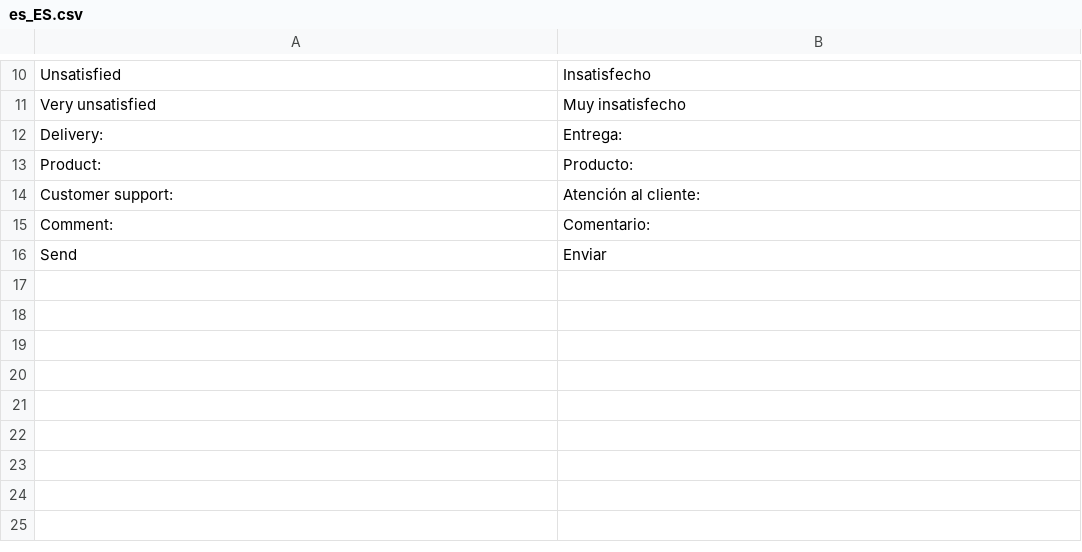
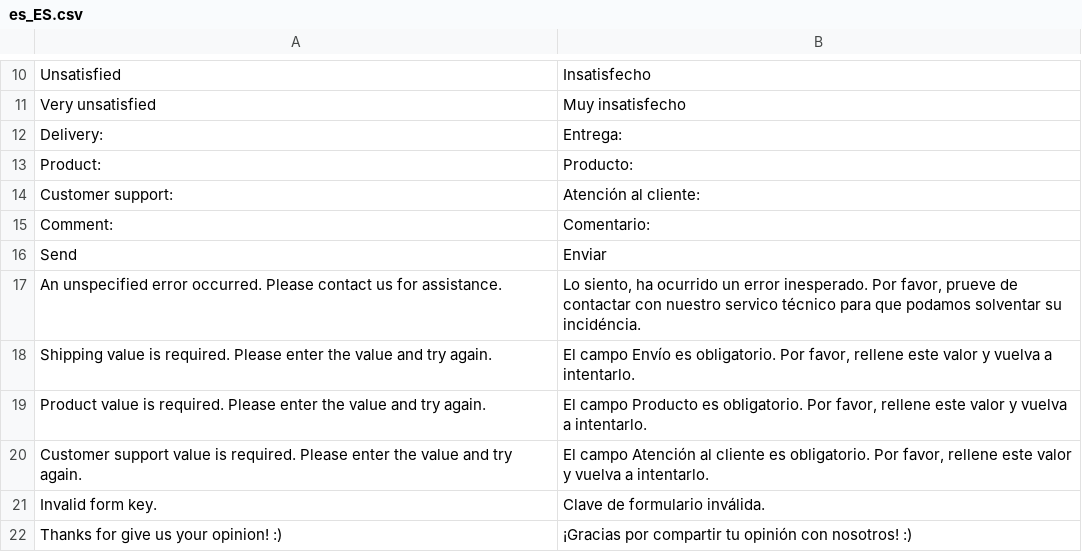
Before and after one commit to oriolauge/magento2-order-review, a CSV file: i18n/es_ES.csv, drawn as a sheet; only a part is shown, gaps mark what is left out; the diff names each change by its address in the sheet, - before the commit and + after, or states it on an @@ line.

```diff
--- a/i18n/es_ES.csv
+++ b/i18n/es_ES.csv
+row 17: An unspecified error occurred. Please contact us for assistance. | Lo siento, ha ocurrido un error inesperado. Por favor, prueve de contactar con nuestro servico técnico para que podamos solventar su incidéncia.
+row 18: Shipping value is required. Please enter the value and try again. | El campo Envío es obligatorio. Por favor, rellene este valor y vuelva a intentarlo.
+row 19: Product value is required. Please enter the value and try again. | El campo Producto es obligatorio. Por favor, rellene este valor y vuelva a intentarlo.
+row 20: Customer support value is required. Please enter the value and try again. | El campo Atención al cliente es obligatorio. Por favor, rellene este valor y vuelva a intentarlo.
+row 21: Invalid form key. | Clave de formulario inválida.
+row 22: Thanks for give us your opinion! :) | ¡Gracias por compartir tu opinión con nosotros! :)
```
Also changed, not shown: i18n/en_US.csv, 3 other files.
